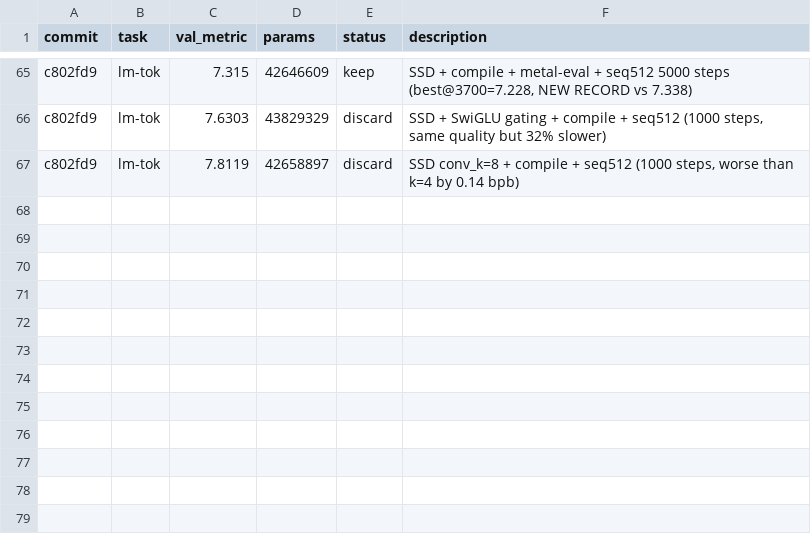
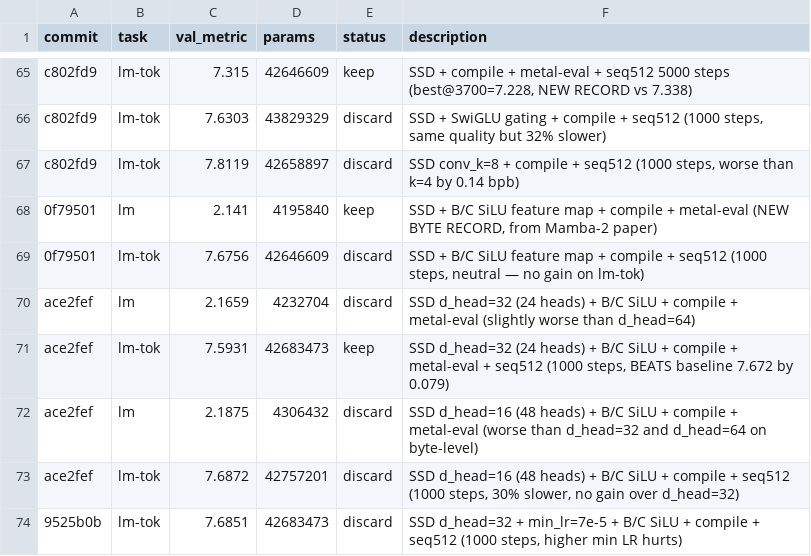
Before and after one commit to abhay/nanostate, a TSV file: results.tsv, drawn as a sheet; only a part is shown, gaps mark what is left out; the diff names each change by its address in the sheet, - before the commit and + after, or states it on an @@ line.

```diff
--- a/results.tsv
+++ b/results.tsv
+row 68: 0f79501 | lm | 2.141 | 4195840 | keep | SSD + B/C SiLU feature map + compile + metal-eval (NEW BYTE RECORD, from Mamba-2 paper)
+row 69: 0f79501 | lm-tok | 7.6756 | 42646609 | discard | SSD + B/C SiLU feature map + compile + seq512 (1000 steps, neutral — no gain on lm-tok)
+row 70: ace2fef | lm | 2.1659 | 4232704 | discard | SSD d_head=32 (24 heads) + B/C SiLU + compile + metal-eval (slightly worse than d_head=64)
+row 71: ace2fef | lm-tok | 7.5931 | 42683473 | keep | SSD d_head=32 (24 heads) + B/C SiLU + compile + metal-eval + seq512 (1000 steps, BEATS baseline 7.672 by 0.079)
+row 72: ace2fef | lm | 2.1875 | 4306432 | discard | SSD d_head=16 (48 heads) + B/C SiLU + compile + metal-eval (worse than d_head=32 and d_head=64 on byte-level)
+row 73: ace2fef | lm-tok | 7.6872 | 42757201 | discard | SSD d_head=16 (48 heads) + B/C SiLU + compile + seq512 (1000 steps, 30% slower, no gain over d_head=32)
+row 74: 9525b0b | lm-tok | 7.6851 | 42683473 | discard | SSD d_head=32 + min_lr=7e-5 + B/C SiLU + compile + seq512 (1000 steps, higher min LR hurts)
```
Also changed, not shown: 3 other files.
